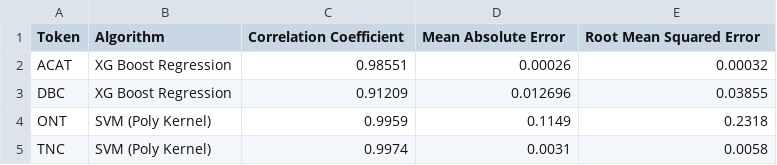
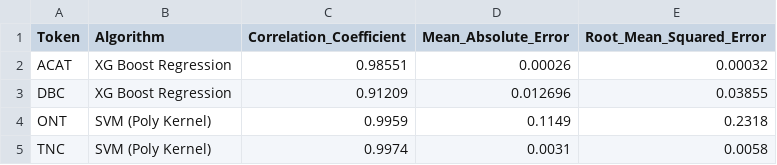
Before and after one commit to LindsayRichman/Nep5-DashApp, a CSV file: algo.csv, drawn as a sheet.

Commit message:
Update algo.csv

```diff
--- a/algo.csv
+++ b/algo.csv
@@ -1,2 +1,2 @@
-Token, Algorithm, Correlation Coefficient, Mean Absolute Error, Root Mean Squared Error
+Token, Algorithm, Correlation_Coefficient, Mean_Absolute_Error, Root_Mean_Squared_Error
 ACAT, XG Boost Regression, 0.98551, 0.00026, 0.00032
```
